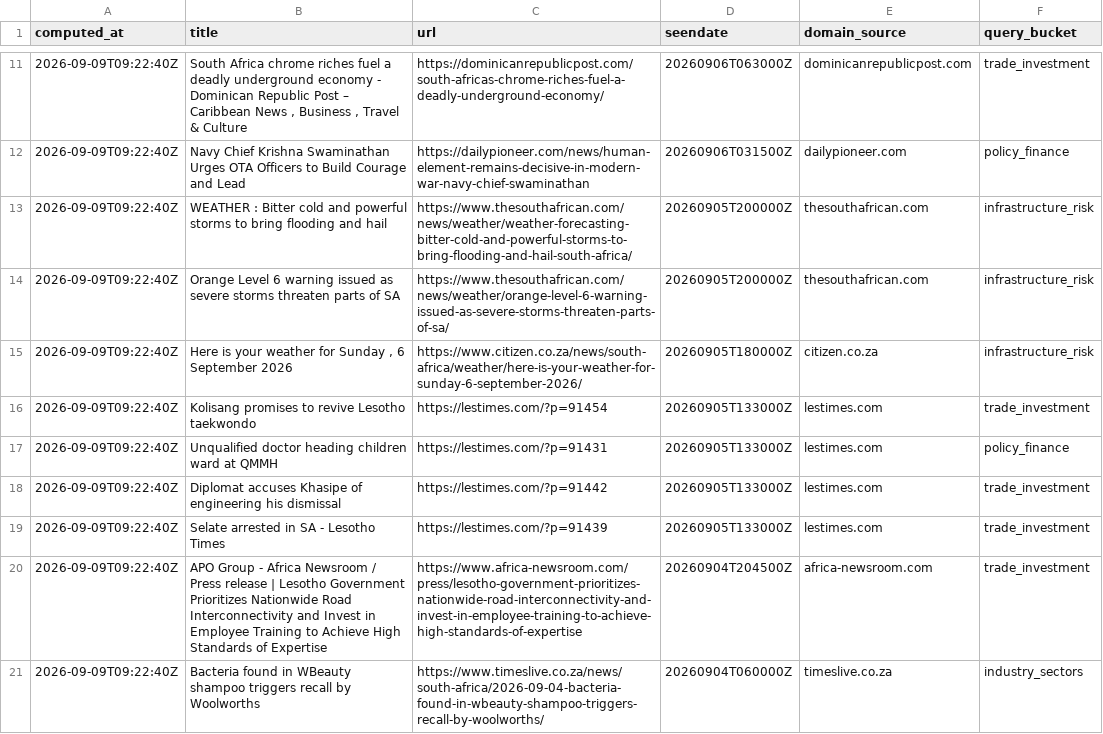
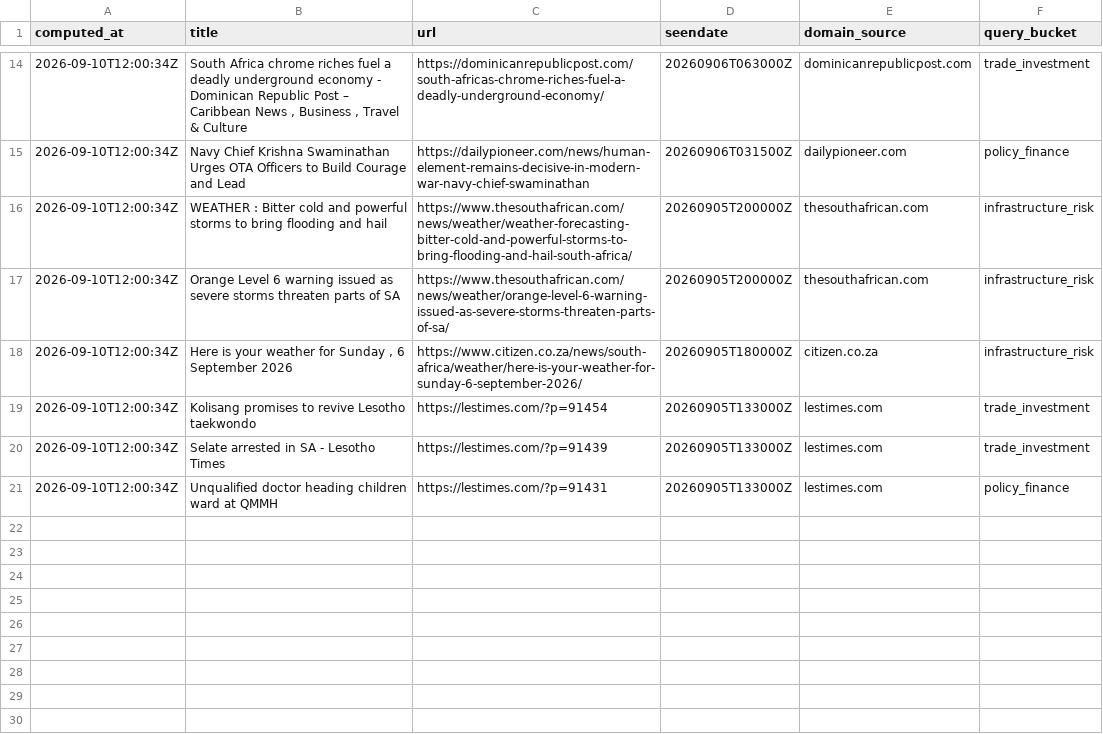
Before and after one commit to Malia-Skk/lndc-intelligence-radar, a CSV file: data/derived/discovery_feed_log.csv, drawn as a sheet; only a part is shown, gaps mark what is left out; the diff covers the shown part only.

```diff
--- a/data/derived/discovery_feed_log.csv
+++ b/data/derived/discovery_feed_log.csv
@@ -11,11 +14,8 @@ computed_at,title,url,seendate,domain_source,query_bucket
-2026-09-09T09:22:40Z,"South Africa chrome riches fuel a deadly underground economy - Dominican Republic Post – Caribbean News , Business , Travel & Culture",https://dominicanrepublicpost.com/south-africas-chrome-riches-fuel-a-deadly-underground-economy/,20260906T063000Z,dominicanrepublicpost.com,trade_investment
-2026-09-09T09:22:40Z,Navy Chief Krishna Swaminathan Urges OTA Officers to Build Courage and Lead,https://dailypioneer.com/news/human-element-remains-decisive-in-modern-war-navy-chief-swaminathan,20260906T031500Z,dailypioneer.com,policy_finance
-2026-09-09T09:22:40Z,WEATHER : Bitter cold and powerful storms to bring flooding and hail,https://www.thesouthafrican.com/news/weather/weather-forecasting-bitter-cold-and-powerful-storms-to-bring-flooding-and-hail-south-africa/,20260905T200000Z,thesouthafrican.com,infrastructure_risk
-2026-09-09T09:22:40Z,Orange Level 6 warning issued as severe storms threaten parts of SA,https://www.thesouthafrican.com/news/weather/orange-level-6-warning-issued-as-severe-storms-threaten-parts-of-sa/,20260905T200000Z,thesouthafrican.com,infrastructure_risk
-2026-09-09T09:22:40Z,"Here is your weather for Sunday , 6 September 2026",https://www.citizen.co.za/news/south-africa/weather/here-is-your-weather-for-sunday-6-september-2026/,20260905T180000Z,citizen.co.za,infrastructure_risk
-2026-09-09T09:22:40Z,Kolisang promises to revive Lesotho taekwondo,https://lestimes.com/?p=91454,20260905T133000Z,lestimes.com,trade_investment
-2026-09-09T09:22:40Z,  Unqualified  doctor heading children ward at QMMH,https://lestimes.com/?p=91431,20260905T133000Z,lestimes.com,policy_finance
-2026-09-09T09:22:40Z,Diplomat accuses Khasipe of   engineering   his dismissal,https://lestimes.com/?p=91442,20260905T133000Z,lestimes.com,trade_investment
-2026-09-09T09:22:40Z,Selate arrested in SA - Lesotho Times,https://lestimes.com/?p=91439,20260905T133000Z,lestimes.com,trade_investment
-2026-09-09T09:22:40Z,APO Group - Africa Newsroom / Press release | Lesotho Government Prioritizes Nationwide Road Interconnectivity and Invest in Employee Training to Achieve High Standards of Expertise,https://www.africa-newsroom.com/press/lesotho-government-prioritizes-nationwide-road-interconnectivity-and-invest-in-employee-training-to-achieve-high-standards-of-expertise,20260904T204500Z,africa-newsroom.com,trade_investment
-2026-09-09T09:22:40Z,Bacteria found in WBeauty shampoo triggers recall by Woolworths,https://www.timeslive.co.za/news/south-africa/2026-09-04-bacteria-found-in-wbeauty-shampoo-triggers-recall-by-woolworths/,20260904T060000Z,timeslive.co.za,industry_sectors
+2026-09-10T12:00:34Z,"South Africa chrome riches fuel a deadly underground economy - Dominican Republic Post – Caribbean News , Business , Travel & Culture",https://dominicanrepublicpost.com/south-africas-chrome-riches-fuel-a-deadly-underground-economy/,20260906T063000Z,dominicanrepublicpost.com,trade_investment
+2026-09-10T12:00:34Z,Navy Chief Krishna Swaminathan Urges OTA Officers to Build Courage and Lead,https://dailypioneer.com/news/human-element-remains-decisive-in-modern-war-navy-chief-swaminathan,20260906T031500Z,dailypioneer.com,policy_finance
+2026-09-10T12:00:34Z,WEATHER : Bitter cold and powerful storms to bring flooding and hail,https://www.thesouthafrican.com/news/weather/weather-forecasting-bitter-cold-and-powerful-storms-to-bring-flooding-and-hail-south-africa/,20260905T200000Z,thesouthafrican.com,infrastructure_risk
+2026-09-10T12:00:34Z,Orange Level 6 warning issued as severe storms threaten parts of SA,https://www.thesouthafrican.com/news/weather/orange-level-6-warning-issued-as-severe-storms-threaten-parts-of-sa/,20260905T200000Z,thesouthafrican.com,infrastructure_risk
+2026-09-10T12:00:34Z,"Here is your weather for Sunday , 6 September 2026",https://www.citizen.co.za/news/south-africa/weather/here-is-your-weather-for-sunday-6-september-2026/,20260905T180000Z,citizen.co.za,infrastructure_risk
+2026-09-10T12:00:34Z,Kolisang promises to revive Lesotho taekwondo,https://lestimes.com/?p=91454,20260905T133000Z,lestimes.com,trade_investment
+2026-09-10T12:00:34Z,Selate arrested in SA - Lesotho Times,https://lestimes.com/?p=91439,20260905T133000Z,lestimes.com,trade_investment
+2026-09-10T12:00:34Z,  Unqualified  doctor heading children ward at QMMH,https://lestimes.com/?p=91431,20260905T133000Z,lestimes.com,policy_finance
```
Also changed, not shown: 3 added rows and 9 edited cells elsewhere in this file, data/derived/anomaly_signals_log.csv.
